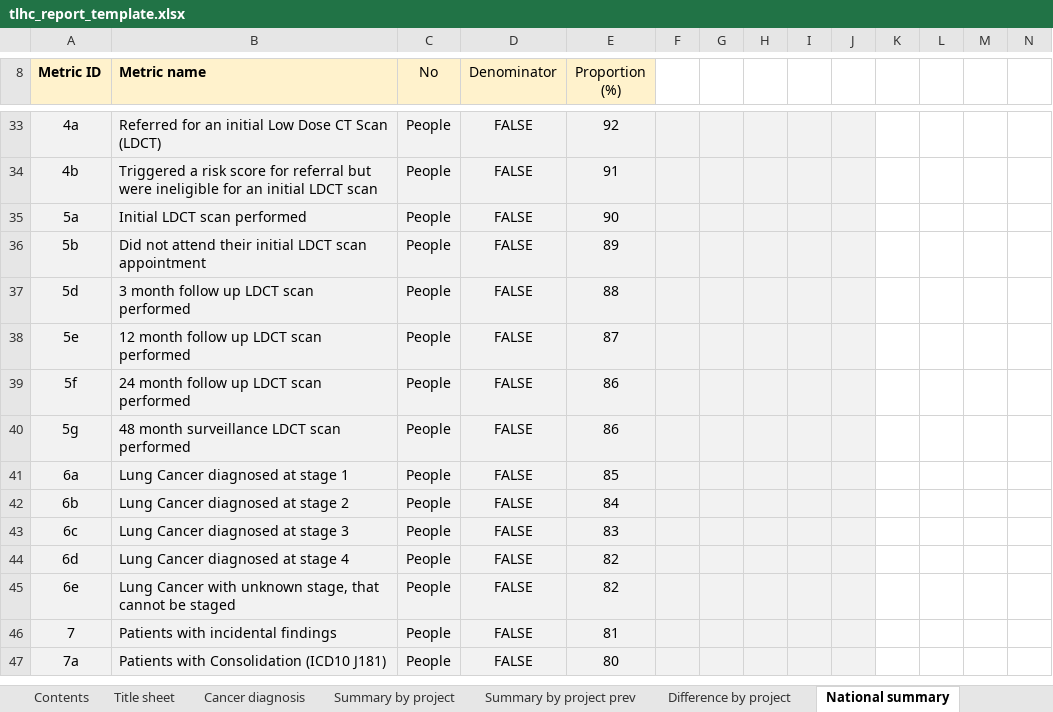
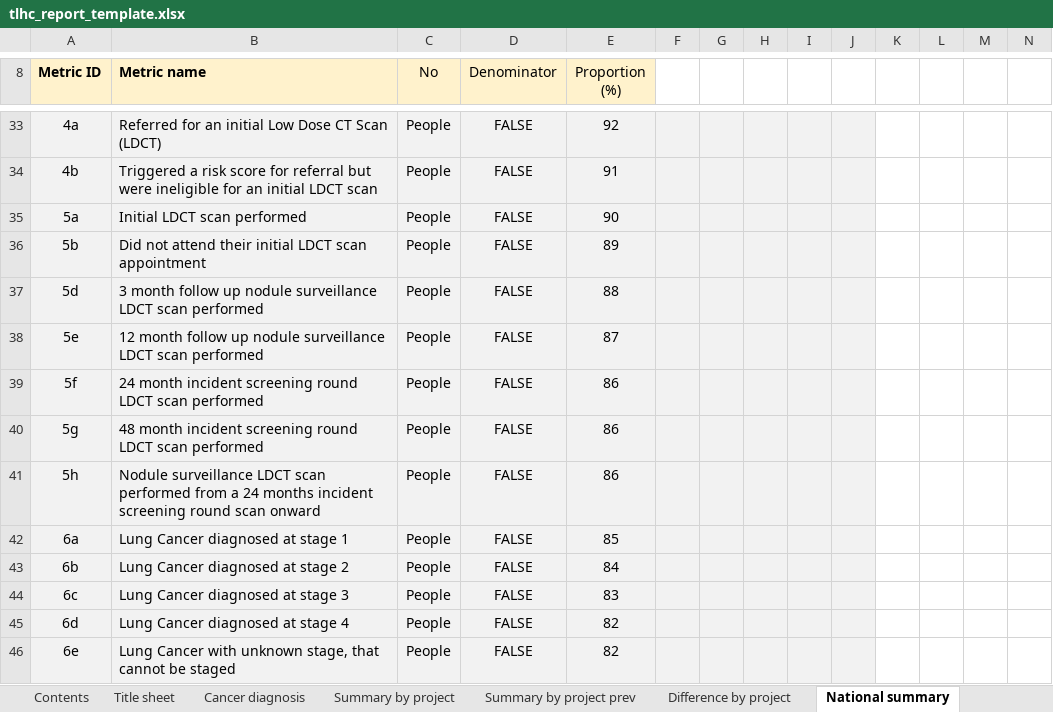
Before and after one commit to craig-parylo/610_tlhc, an Excel workbook: data/templates/tlhc_report_template.xlsx, sheet National summary, drawn as a sheet; only a part is shown, gaps mark what is left out; the shorter side is filled out with more unchanged rows; values as stored, in another font and other column widths than the file's, no borders; rows hold the shown columns only; the diff names each change by its address in the sheet, - before the commit and + after, or states it on an @@ line.

Commit message:
adds metric 5h and tweaks to layout

```diff
--- a/data/templates/tlhc_report_template.xlsx (sheet National summary)
+++ b/data/templates/tlhc_report_template.xlsx (sheet National summary)
-B37 (Metric name): …follow up LDCT scan…
+B37 (Metric name): …follow up nodule surveillance LDCT scan…
-B38 (Metric name): …follow up LDCT scan…
+B38 (Metric name): …follow up nodule surveillance LDCT scan…
-B39 (Metric name): 24 month follow up LDCT scan…
+B39 (Metric name): 24 month incident screening round LDCT scan…
-B40 (Metric name): 48 month surveillance LDCT scan…
+B40 (Metric name): 48 month incident screening round LDCT scan…
+row 41: 5h | Nodule surveillance LDCT scan performed from a 24 months incident screening round scan onward | People | FALSE | 86
```
Also changed, not shown: sheet National summary difference, sheet Contents, sheet National summary prev, sheet Original, sheet Onboarded, sheet Phase 3, 1 more sheet, data/templates/tlhc_datasheet_template.xlsx.
